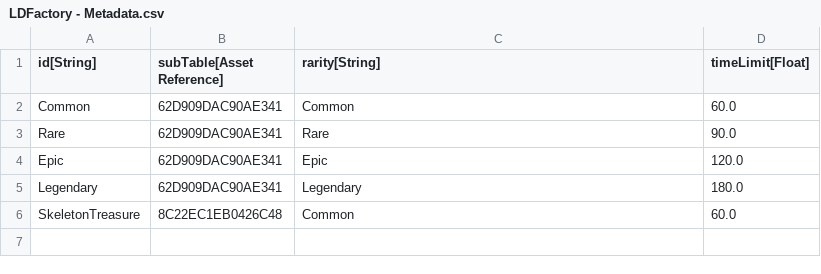
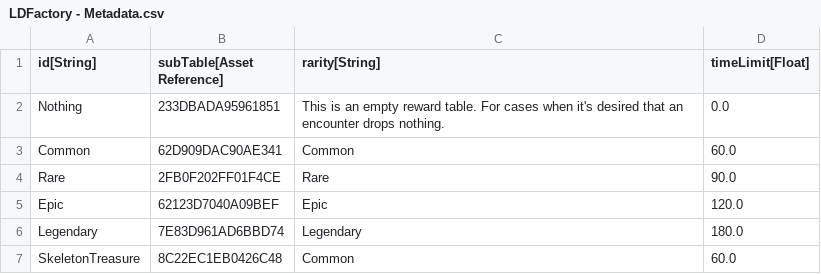
Before and after one commit to standardcombo/LootMMO, a CSV file: Data/DataTables/LDFactory - Metadata.csv, drawn as a sheet.

Commit message:
Setup FTUE loot drop for Beasts1 and added data tables for Rare, Epic and Legendary drops.

```diff
--- a/Data/DataTables/LDFactory - Metadata.csv
+++ b/Data/DataTables/LDFactory - Metadata.csv
@@ -1,6 +1,7 @@
 "id[String]","subTable[Asset Reference]","rarity[String]","timeLimit[Float]"
+"Nothing","233DBADA95961851","This is an empty reward table. For cases when it's desired that an encounter drops nothing.","0.0"
 "Common","62D909DAC90AE341","Common","60.0"
-"Rare","62D909DAC90AE341","Rare","90.0"
-"Epic","62D909DAC90AE341","Epic","120.0"
-"Legendary","62D909DAC90AE341","Legendary","180.0"
+"Rare","2FB0F202FF01F4CE","Rare","90.0"
+"Epic","62123D7040A09BEF","Epic","120.0"
+"Legendary","7E83D961AD6BBD74","Legendary","180.0"
 "SkeletonTreasure","8C22EC1EB0426C48","Common","60.0"
```
Also changed, not shown: Data/DataTables/LDFactory - Common.csv, 12 other files.
